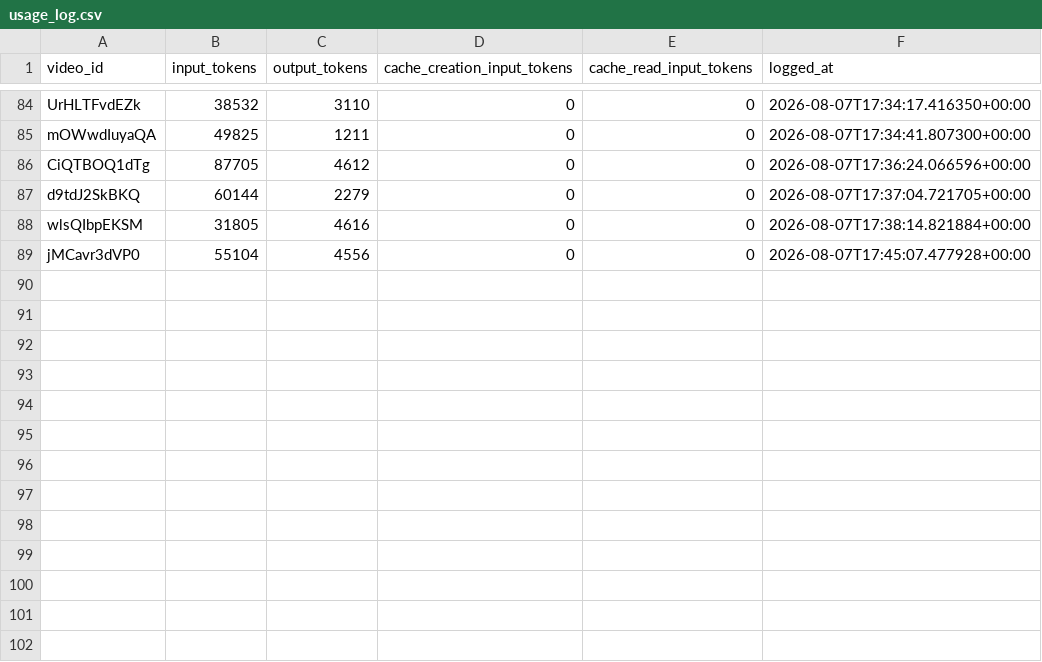
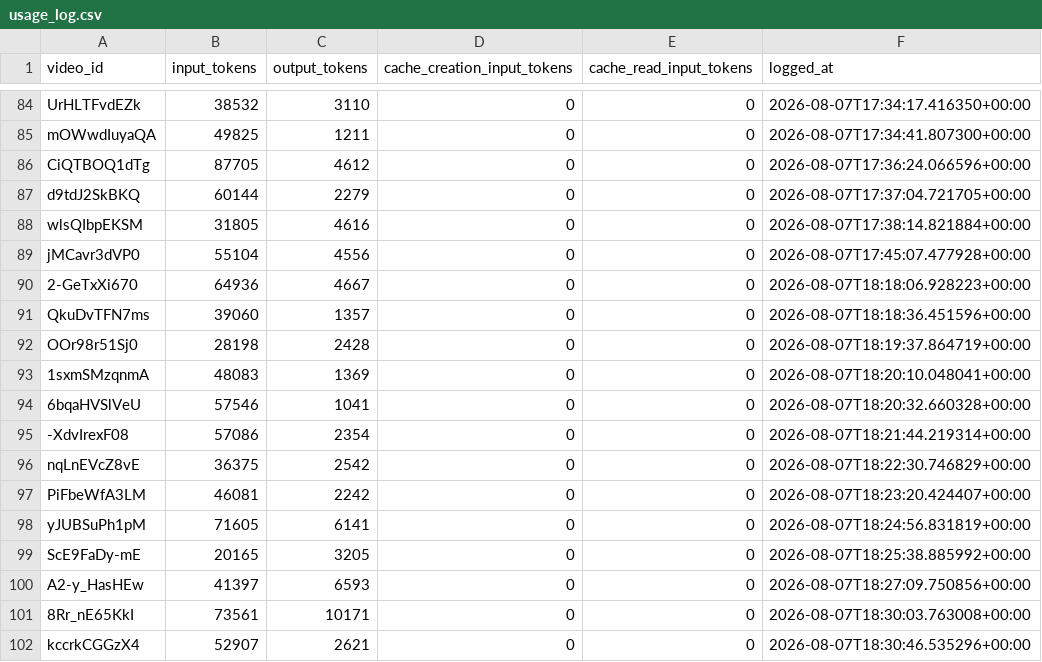
Before and after one commit to Bama-Jamma/american-alchemy-tracker, a CSV file: state/usage_log.csv, drawn as a sheet; only a part is shown, gaps mark what is left out; the diff names each change by its address in the sheet, - before the commit and + after, or states it on an @@ line.

```diff
--- a/state/usage_log.csv
+++ b/state/usage_log.csv
+row 90: 2-GeTxXi670 | 64936 | 4667 | 0 | 0 | 2026-08-07T18:18:06.928223+00:00
+row 91: QkuDvTFN7ms | 39060 | 1357 | 0 | 0 | 2026-08-07T18:18:36.451596+00:00
+row 92: OOr98r51Sj0 | 28198 | 2428 | 0 | 0 | 2026-08-07T18:19:37.864719+00:00
+row 93: 1sxmSMzqnmA | 48083 | 1369 | 0 | 0 | 2026-08-07T18:20:10.048041+00:00
+row 94: 6bqaHVSlVeU | 57546 | 1041 | 0 | 0 | 2026-08-07T18:20:32.660328+00:00
+row 95: -XdvIrexF08 | 57086 | 2354 | 0 | 0 | 2026-08-07T18:21:44.219314+00:00
+row 96: nqLnEVcZ8vE | 36375 | 2542 | 0 | 0 | 2026-08-07T18:22:30.746829+00:00
+row 97: PiFbeWfA3LM | 46081 | 2242 | 0 | 0 | 2026-08-07T18:23:20.424407+00:00
+row 98: yJUBSuPh1pM | 71605 | 6141 | 0 | 0 | 2026-08-07T18:24:56.831819+00:00
+row 99: ScE9FaDy-mE | 20165 | 3205 | 0 | 0 | 2026-08-07T18:25:38.885992+00:00
+row 100: A2-y_HasHEw | 41397 | 6593 | 0 | 0 | 2026-08-07T18:27:09.750856+00:00
+row 101: 8Rr_nE65KkI | 73561 | 10171 | 0 | 0 | 2026-08-07T18:30:03.763008+00:00
+row 102: kccrkCGGzX4 | 52907 | 2621 | 0 | 0 | 2026-08-07T18:30:46.535296+00:00
```
Also changed, not shown: state/processed_episodes.csv, 6 other files.
